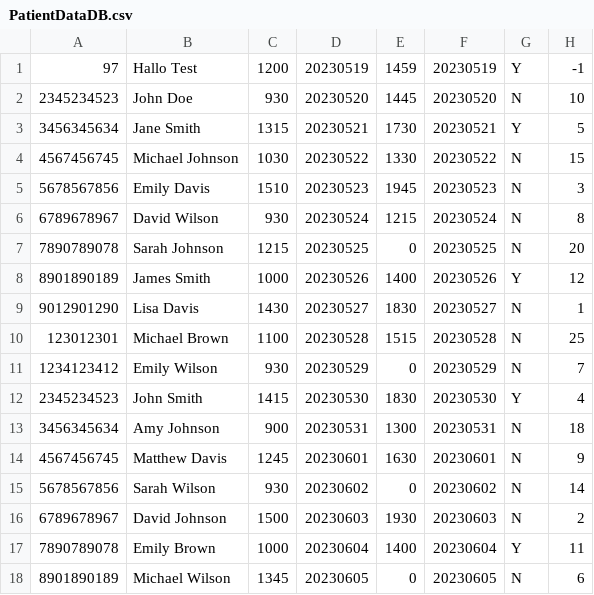
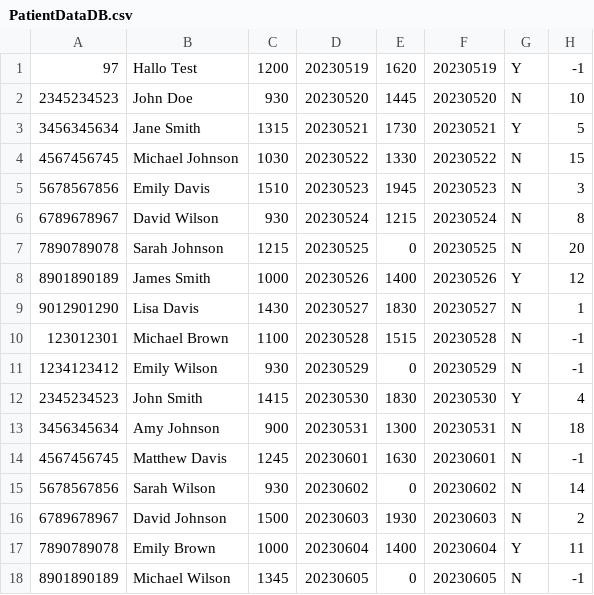
Before and after one commit to FHTW-HWSE/projekt-group14-hospital, a CSV file: programFiles/PatientData/PatientDataDB.csv, drawn as a sheet.

Commit message:
PrioList erstellt und patienten hinzugefügt

```diff
--- a/programFiles/PatientData/PatientDataDB.csv
+++ b/programFiles/PatientData/PatientDataDB.csv
@@ -1,2 +1,2 @@
-97,Hallo Test,1200,20230519,1459,20230519,Y,-1
+97,Hallo Test,1200,20230519,1620,20230519,Y,-1
 2345234523,John Doe,930,20230520,1445,20230520,N,10
@@ -9,7 +9,7 @@
 9012901290,Lisa Davis,1430,20230527,1830,20230527,N,1
-123012301,Michael Brown,1100,20230528,1515,20230528,N,25
-1234123412,Emily Wilson,930,20230529,0,20230529,N,7
+123012301,Michael Brown,1100,20230528,1515,20230528,N,-1
+1234123412,Emily Wilson,930,20230529,0,20230529,N,-1
 2345234523,John Smith,1415,20230530,1830,20230530,Y,4
 3456345634,Amy Johnson,900,20230531,1300,20230531,N,18
-4567456745,Matthew Davis,1245,20230601,1630,20230601,N,9
+4567456745,Matthew Davis,1245,20230601,1630,20230601,N,-1
 5678567856,Sarah Wilson,930,20230602,0,20230602,N,14
@@ -17,2 +17,2 @@
 7890789078,Emily Brown,1000,20230604,1400,20230604,Y,11
-8901890189,Michael Wilson,1345,20230605,0,20230605,N,6
+8901890189,Michael Wilson,1345,20230605,0,20230605,N,-1
```
Also changed, not shown: 3 other files.
